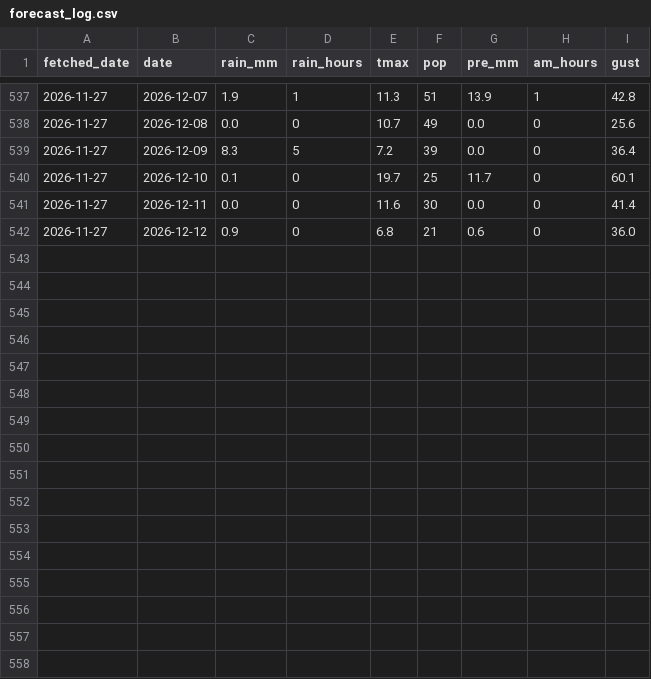
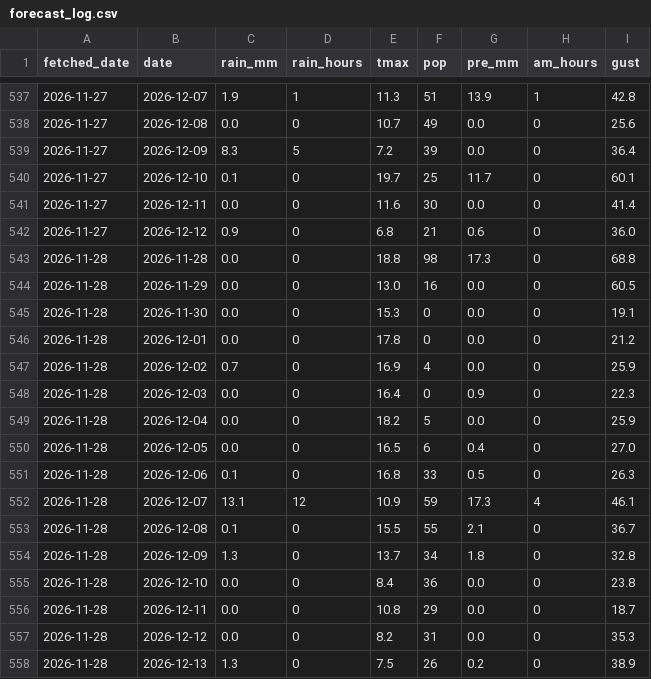
Before and after one commit to EbiharaYuki/disney, a CSV file: data/weather/forecast_log.csv, drawn as a sheet; only a part is shown, gaps mark what is left out; the diff names each change by its address in the sheet, - before the commit and + after, or states it on an @@ line.

```diff
--- a/data/weather/forecast_log.csv
+++ b/data/weather/forecast_log.csv
+row 543: 2026-11-28 | 2026-11-28 | 0.0 | 0 | 18.8 | 98 | 17.3 | 0 | 68.8
+row 544: 2026-11-28 | 2026-11-29 | 0.0 | 0 | 13.0 | 16 | 0.0 | 0 | 60.5
+row 545: 2026-11-28 | 2026-11-30 | 0.0 | 0 | 15.3 | 0 | 0.0 | 0 | 19.1
+row 546: 2026-11-28 | 2026-12-01 | 0.0 | 0 | 17.8 | 0 | 0.0 | 0 | 21.2
+row 547: 2026-11-28 | 2026-12-02 | 0.7 | 0 | 16.9 | 4 | 0.0 | 0 | 25.9
+row 548: 2026-11-28 | 2026-12-03 | 0.0 | 0 | 16.4 | 0 | 0.9 | 0 | 22.3
+row 549: 2026-11-28 | 2026-12-04 | 0.0 | 0 | 18.2 | 5 | 0.0 | 0 | 25.9
+row 550: 2026-11-28 | 2026-12-05 | 0.0 | 0 | 16.5 | 6 | 0.4 | 0 | 27.0
+row 551: 2026-11-28 | 2026-12-06 | 0.1 | 0 | 16.8 | 33 | 0.5 | 0 | 26.3
+row 552: 2026-11-28 | 2026-12-07 | 13.1 | 12 | 10.9 | 59 | 17.3 | 4 | 46.1
+row 553: 2026-11-28 | 2026-12-08 | 0.1 | 0 | 15.5 | 55 | 2.1 | 0 | 36.7
+row 554: 2026-11-28 | 2026-12-09 | 1.3 | 0 | 13.7 | 34 | 1.8 | 0 | 32.8
+row 555: 2026-11-28 | 2026-12-10 | 0.0 | 0 | 8.4 | 36 | 0.0 | 0 | 23.8
+row 556: 2026-11-28 | 2026-12-11 | 0.0 | 0 | 10.8 | 29 | 0.0 | 0 | 18.7
+row 557: 2026-11-28 | 2026-12-12 | 0.0 | 0 | 8.2 | 31 | 0.0 | 0 | 35.3
+row 558: 2026-11-28 | 2026-12-13 | 1.3 | 0 | 7.5 | 26 | 0.2 | 0 | 38.9
```
Also changed, not shown: data/history/qt_forecast_log.csv, data/history/tdl.csv, 12 other files.
